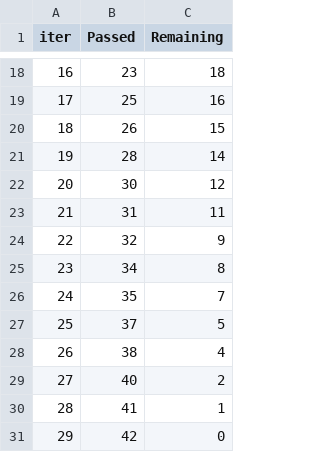
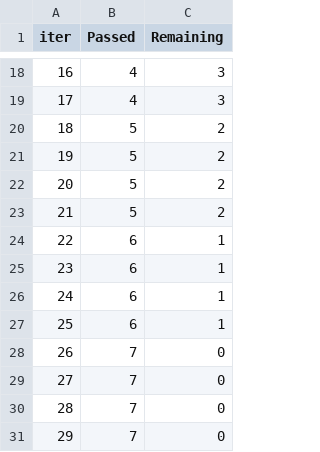
Before and after one commit to enricovivan/breast_cancer_ml_python_tuning, a TSV file: ntrb/catboost_info/time_left.tsv, drawn as a sheet; only a part is shown, gaps mark what is left out; the diff covers the shown part only.

```diff
--- a/ntrb/catboost_info/time_left.tsv
+++ b/ntrb/catboost_info/time_left.tsv
@@ -18,14 +18,14 @@ iter	Passed	Remaining
-16	23	18
-17	25	16
-18	26	15
-19	28	14
-20	30	12
-21	31	11
-22	32	9
-23	34	8
-24	35	7
-25	37	5
-26	38	4
-27	40	2
-28	41	1
-29	42	0
+16	4	3
+17	4	3
+18	5	2
+19	5	2
+20	5	2
+21	5	2
+22	6	1
+23	6	1
+24	6	1
+25	6	1
+26	7	0
+27	7	0
+28	7	0
+29	7	0
```
Also changed, not shown: 32 edited cells elsewhere in this file, ntrb/catboost_info/learn_error.tsv, 4 other files.
